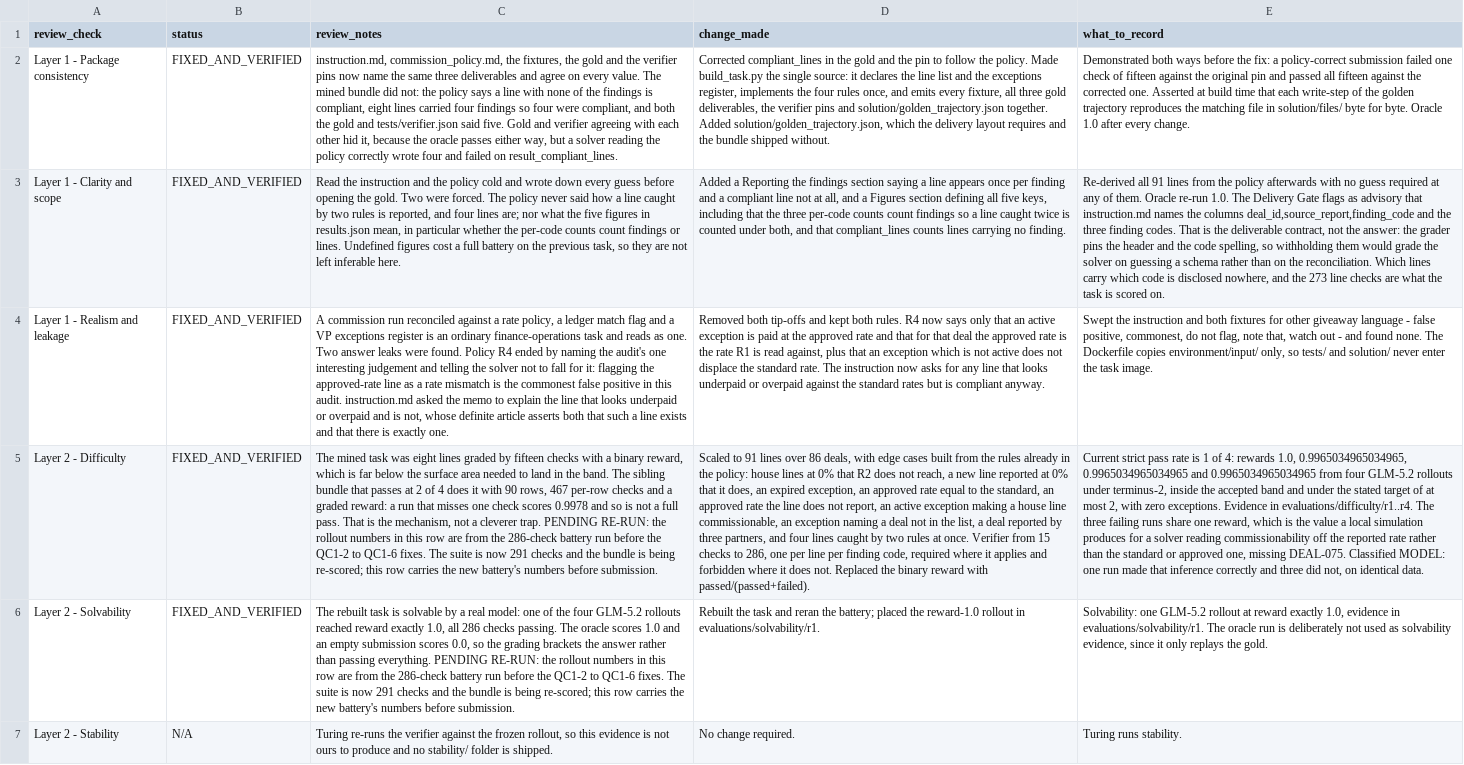
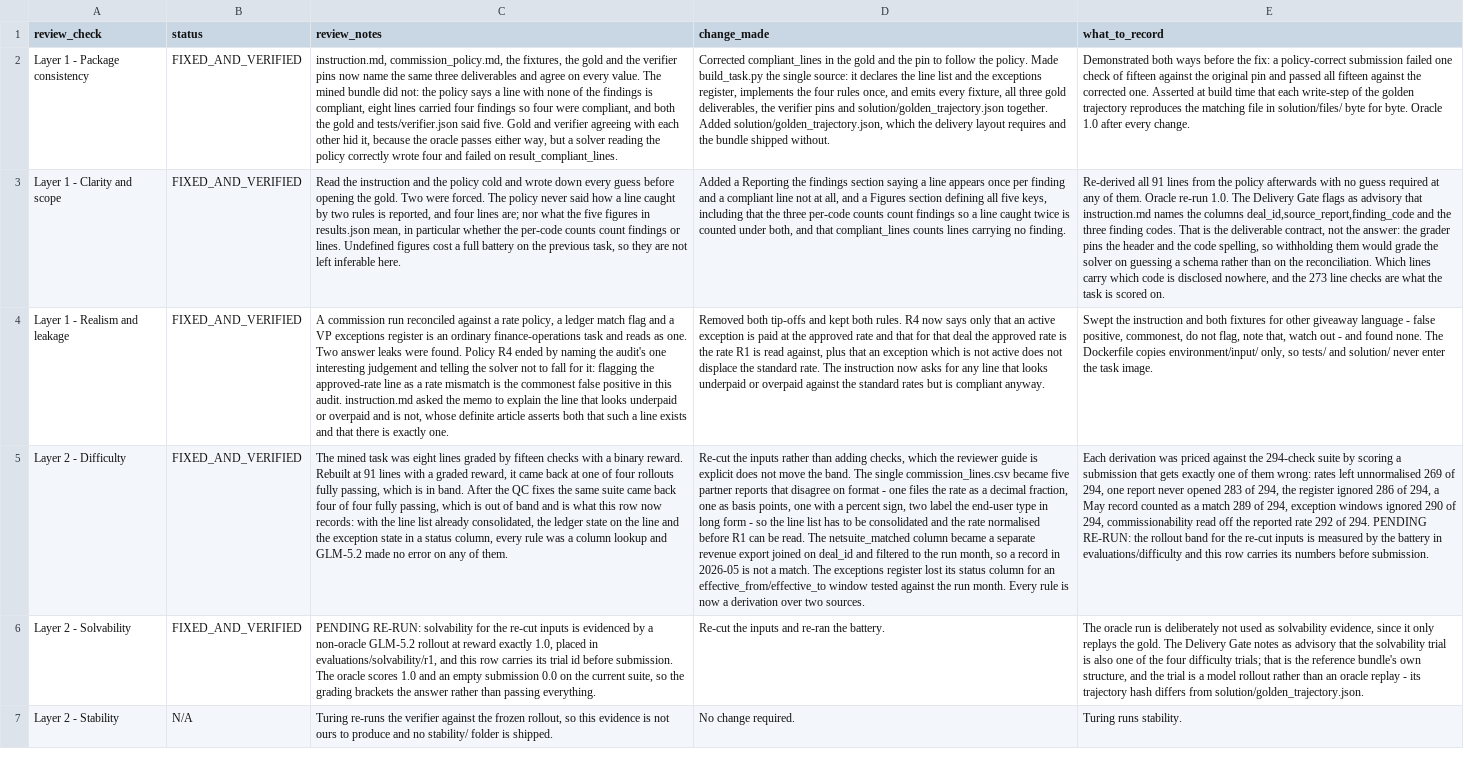
Before and after one commit to saavanqazi/Turing, a CSV file: gen-g308-commission-report-reconciliation-audit/review.csv, drawn as a sheet; only a part is shown; the diff covers the shown part only; the diff names each change by its address in the sheet, - before the commit and + after, or states it on an @@ line.

```diff
--- a/gen-g308-commission-report-reconciliation-audit/review.csv
+++ b/gen-g308-commission-report-reconciliation-audit/review.csv
-C5 (review_notes): …a binary reward, which is far below the surface area needed to land in the band. The sibling bundle that passes at 2 of 4 does it with 90 rows, 467 per-row checks and a graded reward: a run that misses one check scores 0.9978 and so is not a full pass. That is the mechanism, not a cleverer trap. PENDING RE-RUN: the rollout numbers in this row are from the 286-check battery run before the QC1-2 to QC1-6 fixes. The suite is now 291 checks and the bundle is being re-scored; this row carries the new battery's numbers before submission.
+C5 (review_notes): …a binary reward. Rebuilt at 91 lines with a graded reward, it came back at one of four rollouts fully passing, which is in band. After the QC fixes the same suite came back four of four fully passing, which is out of band and is what this row now records: with the line list already consolidated, the ledger state on the line and the exception state in a status column, every rule was a column lookup and GLM-5.2 made no error on any of them.
-D5 (change_made): Scaled to 91 lines over 86 deals, with edge cases built from the rules already in the policy: house lines at 0% that R2 does not reach, a new line reported at 0% that it does, an expired exception, an approved rate equal to the standard, an approved rate the line does not report, an active exception making a house line commissionable, an exception naming a deal not in the list, a deal reported by three partners, and four lines caught by two rules at once. Verifier from 15 checks to 286, one per line per finding code, required where it applies and forbidden where it does not. Replaced the binary reward with passed/(passed+failed).
+D5 (change_made): Re-cut the inputs rather than adding checks, which the reviewer guide is explicit does not move the band. The single commission_lines.csv became five partner reports that disagree on format - one files the rate as a decimal fraction, one as basis points, one with a percent sign, two label the end-user type in long form - so the line list has to be consolidated and the rate normalised before R1 can be read. The netsuite_matched column became a separate revenue export joined on deal_id and filtered to the run month, so a record in 2026-05 is not a match. The exceptions register lost its status column for an effective_from/effective_to window tested against the run month. Every rule is now a derivation over two sources.
-E5 (what_to_record): Current strict pass rate is 1 of 4: rewards 1.0, 0.9965034965034965, 0.9965034965034965 and 0.9965034965034965 from four GLM-5.2 rollouts under terminus-2, inside the accepted band and under the stated target of at most 2, with zero exceptions. Evidence in evaluations/difficulty/r1..r4. The three failing runs share one reward, which is the value a local simulation produces for a solver reading commissionability off the reported rate rather than the standard or approved one, missing DEAL-075. Classified MODEL: one run made that inference correctly and three did not, on identical data.
+E5 (what_to_record): Each derivation was priced against the 294-check suite by scoring a submission that gets exactly one of them wrong: rates left unnormalised 269 of 294, one report never opened 283 of 294, the register ignored 286 of 294, a May record counted as a match 289 of 294, exception windows ignored 290 of 294, commissionability read off the reported rate 292 of 294. PENDING RE-RUN: the rollout band for the re-cut inputs is measured by the battery in evaluations/difficulty and this row carries its numbers before submission.
-C6 (review_notes): The rebuilt task is solvable by a real model: one of the four GLM-5.2 rollouts reached reward exactly 1.0, all 286 checks passing. The oracle scores 1.0 and an empty submission scores 0.0, so the grading brackets the answer rather than passing everything. PENDING RE-RUN: the rollout numbers in this row are from the 286-check battery run before the QC1-2 to QC1-6 fixes. The suite is now 291 checks and the bundle is being re-scored; this row carries the new battery's numbers before submission.
+C6 (review_notes): PENDING RE-RUN: solvability for the re-cut inputs is evidenced by a non-oracle GLM-5.2 rollout at reward exactly 1.0, placed in evaluations/solvability/r1, and this row carries its trial id before submission. The oracle scores 1.0 and an empty submission 0.0 on the current suite, so the grading brackets the answer rather than passing everything.
-D6 (change_made): Rebuilt the task and reran the battery; placed the reward-1.0 rollout in evaluations/solvability/r1.
+D6 (change_made): Re-cut the inputs and re-ran the battery.
-E6 (what_to_record): Solvability: one GLM-5.2 rollout at reward exactly 1.0, evidence in evaluations/solvability/r1. The oracle run is deliberately not used as solvability evidence, since it only replays the gold.
+E6 (what_to_record): The oracle run is deliberately not used as solvability evidence, since it only replays the gold. The Delivery Gate notes as advisory that the solvability trial is also one of the four difficulty trials; that is the reference bundle's own structure, and the trial is a model rollout rather than an oracle replay - its trajectory hash differs from solution/golden_trajectory.json.
```
Also changed, not shown: 5 edited cells elsewhere in this file, gen-g308-commission-report-reconciliation-audit/environment/input/commission_exceptions.csv, gen-g308-commission-report-reconciliation-audit/solution/files/commission_findings.csv, 16 other files.
